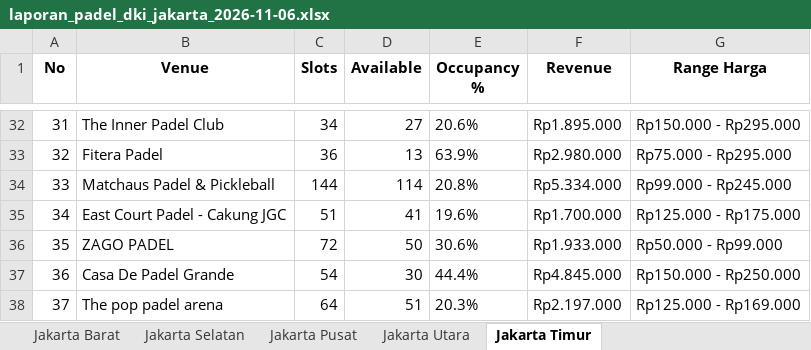
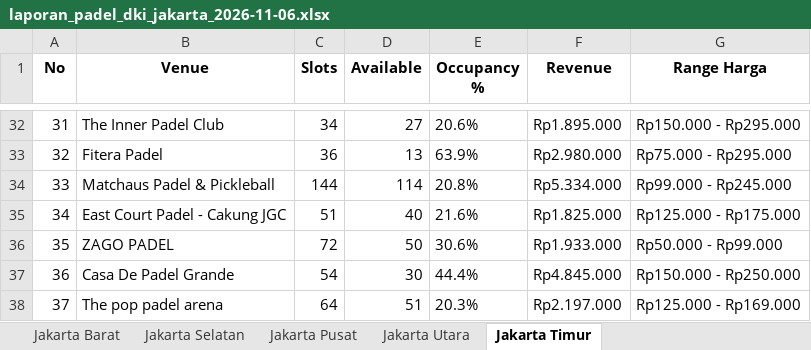
Before and after one commit to sundaynull/padel-scraper-jkt, an Excel workbook: laporan_padel_dki_jakarta_2026-11-06.xlsx, sheet Jakarta Timur, drawn as a sheet; only a part is shown, gaps mark what is left out; values as stored, in another font and other column widths than the file's, no borders; the diff names each change by its address in the sheet, - before the commit and + after, or states it on an @@ line.

```diff
--- a/laporan_padel_dki_jakarta_2026-11-06.xlsx (sheet Jakarta Timur)
+++ b/laporan_padel_dki_jakarta_2026-11-06.xlsx (sheet Jakarta Timur)
-D35 (Available): 41
+D35 (Available): 40
-E35 (Occupancy %): 19.6%
+E35 (Occupancy %): 21.6%
-F35 (Revenue): Rp1.700.000
+F35 (Revenue): Rp1.825.000
```
Also changed, not shown: sheet Jakarta Selatan, sheet Jakarta Barat, 5 other files.
